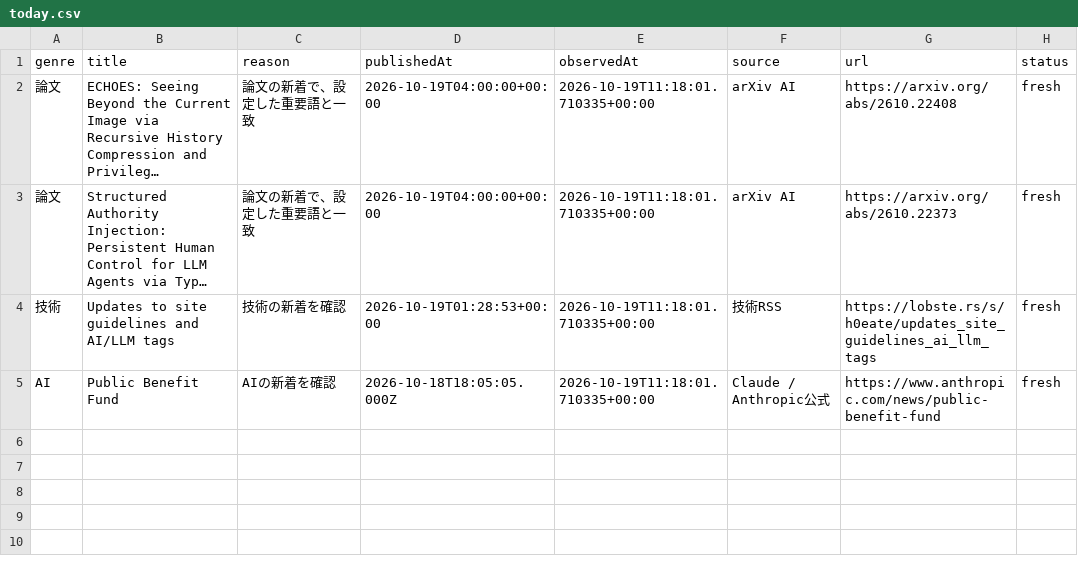
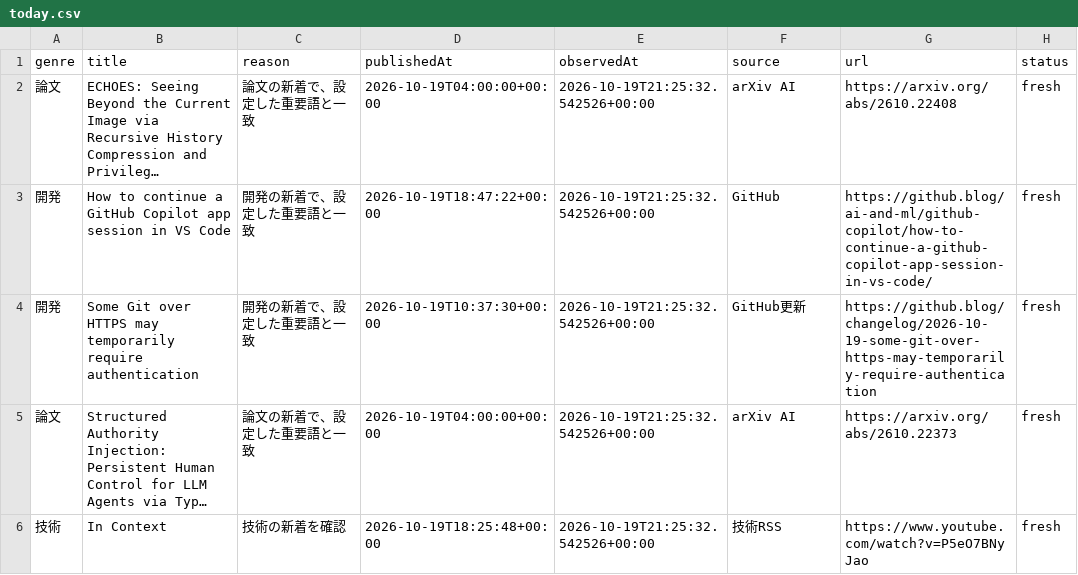
Before and after one commit to gouchin0326-source/codex-mobile-gate, a CSV file: latest/data/today.csv, drawn as a sheet; long unchanged cells end in …; removed rows and columns are numbered as before the commit, all else as after; the diff names each change by its address in the sheet, - before the commit and + after, or states it on an @@ line.

```diff
--- a/latest/data/today.csv
+++ b/latest/data/today.csv
-E2 (observedAt): 2026-10-19T11:18:01.710335+00:00
+E2 (observedAt): 2026-10-19T21:25:32.542526+00:00
+row 3: 開発 | How to continue a GitHub Copilot app session in VS Code | 開発の新着で、設定した重要語と一致 | 2026-10-19T18:47:22+00:00 | 2026-10-19T21:25:32.542526+00:00 | GitHub | https://github.blog/ai-and-ml/github-copilot/how-to-continue-a-github-copilot-app-session-in-vs-code/ | fresh
+row 4: 開発 | Some Git over HTTPS may temporarily require authentication | 開発の新着で、設定した重要語と一致 | 2026-10-19T10:37:30+00:00 | 2026-10-19T21:25:32.542526+00:00 | GitHub更新 | https://github.blog/changelog/2026-10-19-some-git-over-https-may-temporarily-require-authentication | fresh
-E5:E6 (observedAt): 2026-10-19T11:18:01.710335+00:00
+E5:E6 (observedAt): 2026-10-19T21:25:32.542526+00:00
-B6 (title): Updates to site guidelines and AI/LLM tags
+B6 (title): In Context
-D6 (publishedAt): 2026-10-19T01:28:53+00:00
+D6 (publishedAt): 2026-10-19T18:25:48+00:00
-G6 (url): https://lobste.rs/s/h0eate/updates_site_guidelines_ai_llm_tags
+G6 (url): https://www.youtube.com/watch?v=P5eO7BNyJao
-row 5: AI | Public Benefit Fund | AIの新着を確認 | 2026-10-18T18:05:05.000Z | 2026-10-19T11:18:01.710335+00:00 | Claude / Anthropic公式 | https://www.anthropic.com/news/public-benefit-fund | fresh
```
Also changed, not shown: 9 other files.
